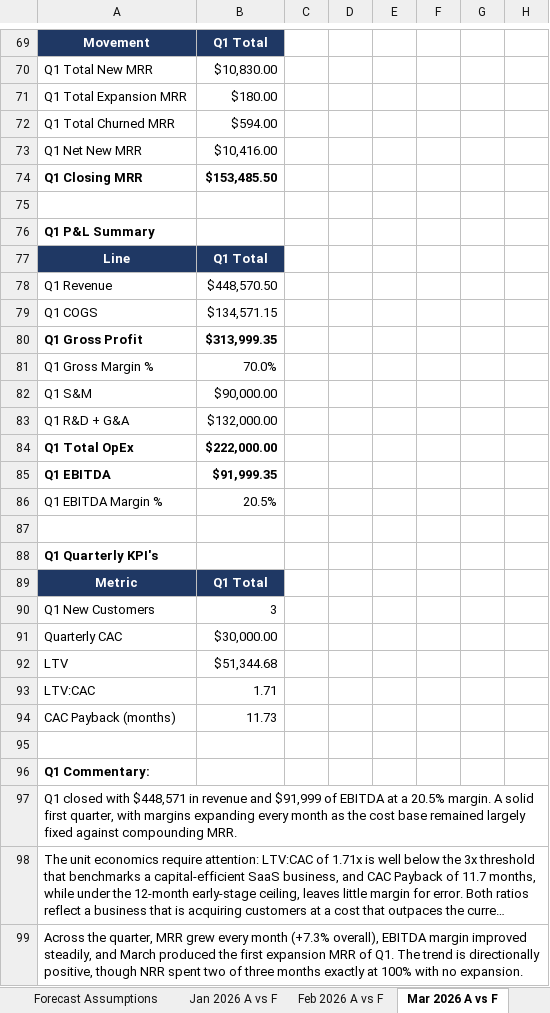
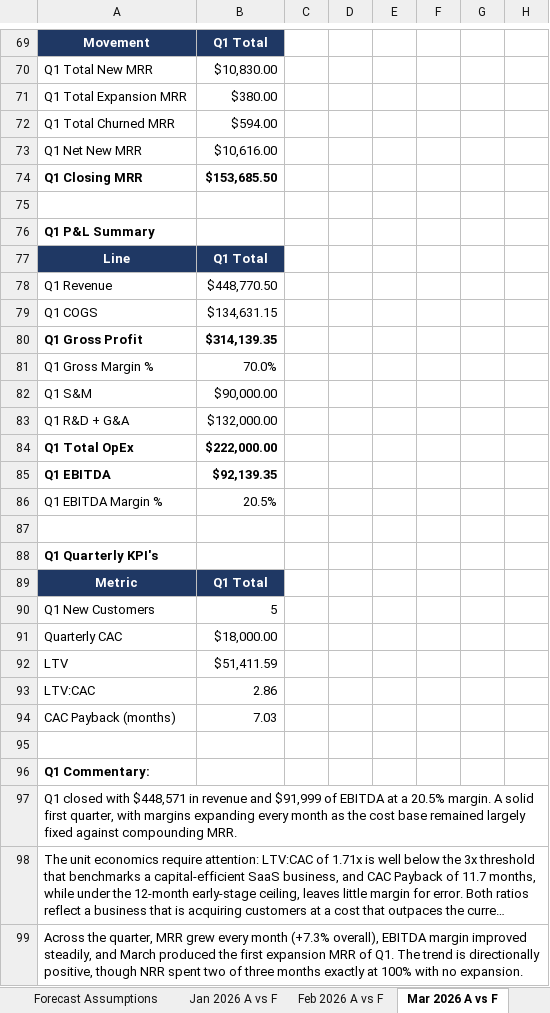
Before and after one commit to lnohand/idynamics-analyst-training, an Excel workbook: submissions/excel/excel_08_march_close_q1.xlsx, sheet Mar 2026 A vs F, drawn as a sheet; only a part is shown, gaps mark what is left out; long unchanged cells end in …; values as stored, in another font and other column widths than the file's, no borders; the diff covers the shown part only; the diff names each change by its address in the sheet, - before the commit and + after, or states it on an @@ line.

```diff
--- a/submissions/excel/excel_08_march_close_q1.xlsx (sheet Mar 2026 A vs F)
+++ b/submissions/excel/excel_08_march_close_q1.xlsx (sheet Mar 2026 A vs F)
-B71: $180.00
+B71: $380.00
-B73: $10,416.00
+B73: $10,616.00
-B74: $153,485.50
+B74: $153,685.50
-B78: $448,570.50
+B78: $448,770.50
-B79: $134,571.15
+B79: $134,631.15
-B80: $313,999.35
+B80: $314,139.35
-B85: $91,999.35
+B85: $92,139.35
-B90: 3
+B90: 5
-B91: $30,000.00
+B91: $18,000.00
-B92: $51,344.68
+B92: $51,411.59
-B93: 1.71
+B93: 2.86
-B94: 11.73
+B94: 7.03
```
Also changed, not shown: 39 edited cells elsewhere in this sheet, sheet KPI Tracker, sheet Waterfall Data, formulas that keep their value, 3 other files.
